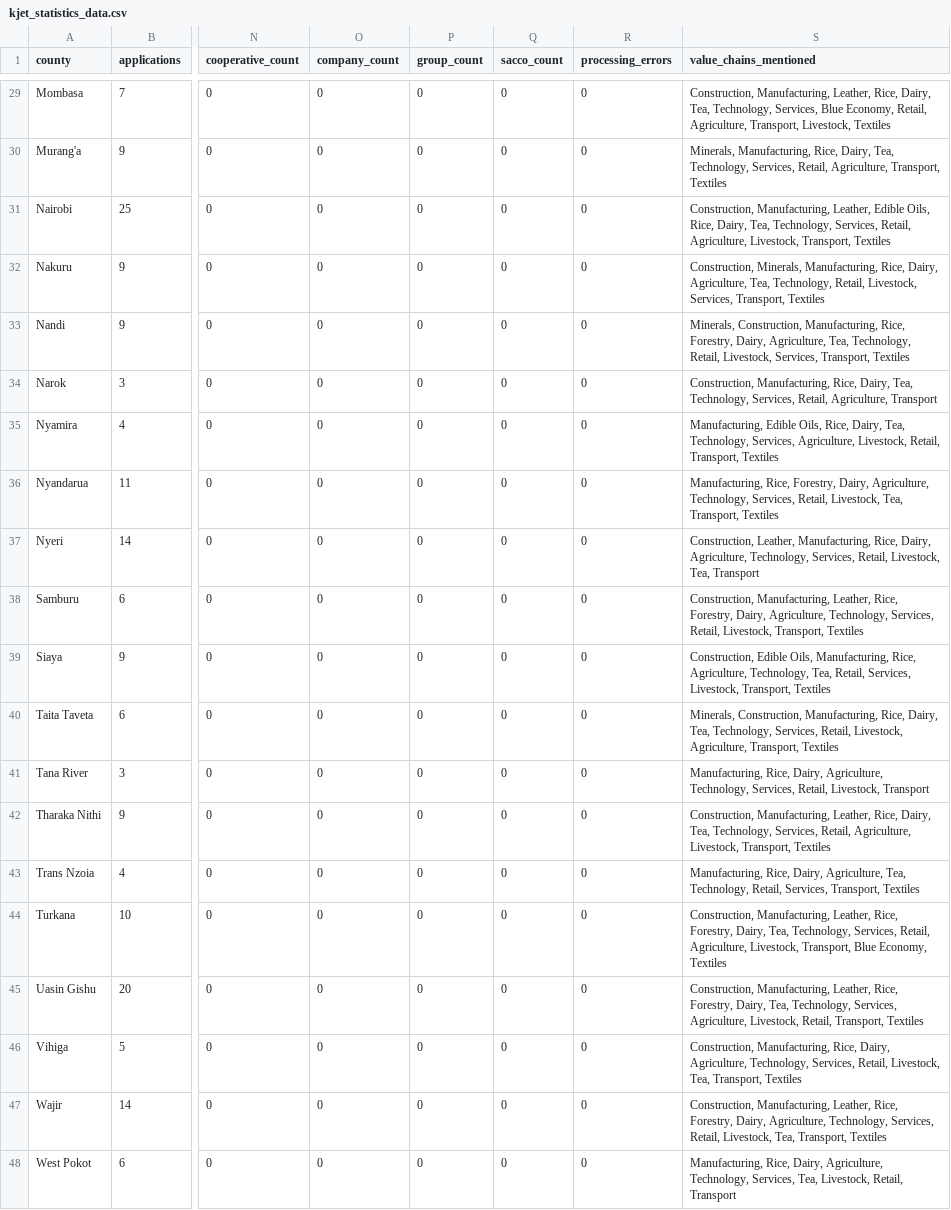
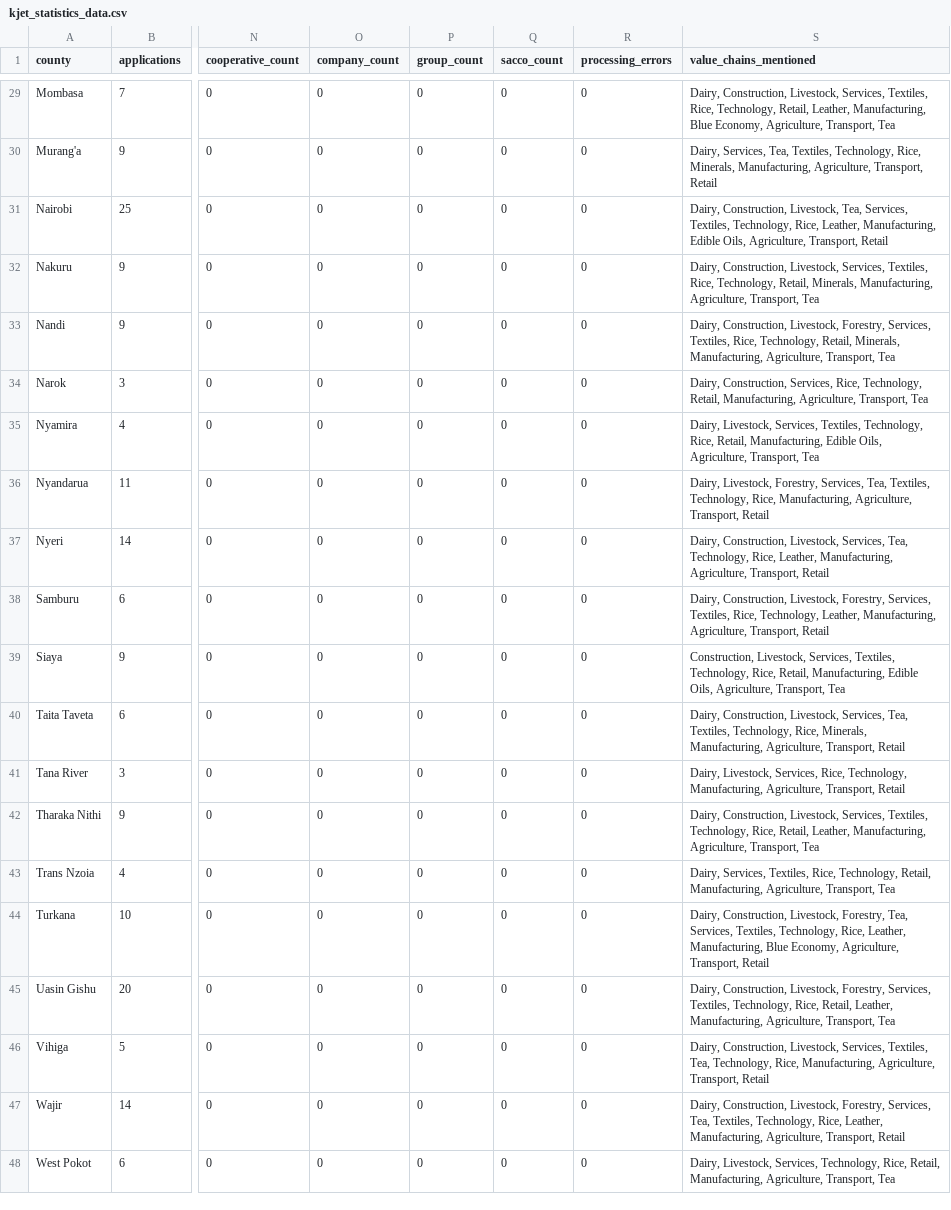
Before and after one commit to geoffreynyaga/kjet, a CSV file: kjet_statistics_data.csv, drawn as a sheet; only a part is shown, gaps mark what is left out; the diff covers the shown part only; the diff names each change by its address in the sheet, - before the commit and + after, or states it on an @@ line.

```diff
--- a/kjet_statistics_data.csv
+++ b/kjet_statistics_data.csv
-S29 (value_chains_mentioned): Construction, Manufacturing, Leather, Rice, Dairy, Tea, Technology, Services, Blue Economy, Retail, Agriculture, Transport, Livestock, Textiles
+S29 (value_chains_mentioned): Dairy, Construction, Livestock, Services, Textiles, Rice, Technology, Retail, Leather, Manufacturing, Blue Economy, Agriculture, Transport, Tea
-S30 (value_chains_mentioned): Minerals, Manufacturing, Rice, Dairy, Tea, Technology, Services, Retail, Agriculture, Transport, Textiles
+S30 (value_chains_mentioned): Dairy, Services, Tea, Textiles, Technology, Rice, Minerals, Manufacturing, Agriculture, Transport, Retail
-S31 (value_chains_mentioned): Construction, Manufacturing, Leather, Edible Oils, Rice, Dairy, Tea, Technology, Services, Retail, Agriculture, Livestock, Transport, Textiles
+S31 (value_chains_mentioned): Dairy, Construction, Livestock, Tea, Services, Textiles, Technology, Rice, Leather, Manufacturing, Edible Oils, Agriculture, Transport, Retail
-S32 (value_chains_mentioned): Construction, Minerals, Manufacturing, Rice, Dairy, Agriculture, Tea, Technology, Retail, Livestock, Services, Transport, Textiles
+S32 (value_chains_mentioned): Dairy, Construction, Livestock, Services, Textiles, Rice, Technology, Retail, Minerals, Manufacturing, Agriculture, Transport, Tea
-S33 (value_chains_mentioned): Minerals, Construction, Manufacturing, Rice, Forestry, Dairy, Agriculture, Tea, Technology, Retail, Livestock, Services, Transport, Textiles
+S33 (value_chains_mentioned): Dairy, Construction, Livestock, Forestry, Services, Textiles, Rice, Technology, Retail, Minerals, Manufacturing, Agriculture, Transport, Tea
-S34 (value_chains_mentioned): Construction, Manufacturing, Rice, Dairy, Tea, Technology, Services, Retail, Agriculture, Transport
+S34 (value_chains_mentioned): Dairy, Construction, Services, Rice, Technology, Retail, Manufacturing, Agriculture, Transport, Tea
-S35 (value_chains_mentioned): Manufacturing, Edible Oils, Rice, Dairy, Tea, Technology, Services, Agriculture, Livestock, Retail, Transport, Textiles
+S35 (value_chains_mentioned): Dairy, Livestock, Services, Textiles, Technology, Rice, Retail, Manufacturing, Edible Oils, Agriculture, Transport, Tea
-S36 (value_chains_mentioned): Manufacturing, Rice, Forestry, Dairy, Agriculture, Technology, Services, Retail, Livestock, Tea, Transport, Textiles
+S36 (value_chains_mentioned): Dairy, Livestock, Forestry, Services, Tea, Textiles, Technology, Rice, Manufacturing, Agriculture, Transport, Retail
-S37 (value_chains_mentioned): Construction, Leather, Manufacturing, Rice, Dairy, Agriculture, Technology, Services, Retail, Livestock, Tea, Transport
+S37 (value_chains_mentioned): Dairy, Construction, Livestock, Services, Tea, Technology, Rice, Leather, Manufacturing, Agriculture, Transport, Retail
-S38 (value_chains_mentioned): Construction, Manufacturing, Leather, Rice, Forestry, Dairy, Agriculture, Technology, Services, Retail, Livestock, Transport, Textiles
+S38 (value_chains_mentioned): Dairy, Construction, Livestock, Forestry, Services, Textiles, Rice, Technology, Leather, Manufacturing, Agriculture, Transport, Retail
-S39 (value_chains_mentioned): Construction, Edible Oils, Manufacturing, Rice, Agriculture, Technology, Tea, Retail, Services, Livestock, Transport, Textiles
+S39 (value_chains_mentioned): Construction, Livestock, Services, Textiles, Technology, Rice, Retail, Manufacturing, Edible Oils, Agriculture, Transport, Tea
-S40 (value_chains_mentioned): Minerals, Construction, Manufacturing, Rice, Dairy, Tea, Technology, Services, Retail, Livestock, Agriculture, Transport, Textiles
+S40 (value_chains_mentioned): Dairy, Construction, Livestock, Services, Tea, Textiles, Technology, Rice, Minerals, Manufacturing, Agriculture, Transport, Retail
-S41 (value_chains_mentioned): Manufacturing, Rice, Dairy, Agriculture, Technology, Services, Retail, Livestock, Transport
+S41 (value_chains_mentioned): Dairy, Livestock, Services, Rice, Technology, Manufacturing, Agriculture, Transport, Retail
-S42 (value_chains_mentioned): Construction, Manufacturing, Leather, Rice, Dairy, Tea, Technology, Services, Retail, Agriculture, Livestock, Transport, Textiles
+S42 (value_chains_mentioned): Dairy, Construction, Livestock, Services, Textiles, Technology, Rice, Retail, Leather, Manufacturing, Agriculture, Transport, Tea
-S43 (value_chains_mentioned): Manufacturing, Rice, Dairy, Agriculture, Tea, Technology, Retail, Services, Transport, Textiles
+S43 (value_chains_mentioned): Dairy, Services, Textiles, Rice, Technology, Retail, Manufacturing, Agriculture, Transport, Tea
-S44 (value_chains_mentioned): Construction, Manufacturing, Leather, Rice, Forestry, Dairy, Tea, Technology, Services, Retail, Agriculture, Livestock, Transport, Blue Economy, Textiles
+S44 (value_chains_mentioned): Dairy, Construction, Livestock, Forestry, Tea, Services, Textiles, Technology, Rice, Leather, Manufacturing, Blue Economy, Agriculture, Transport, Retail
-S45 (value_chains_mentioned): Construction, Manufacturing, Leather, Rice, Forestry, Dairy, Tea, Technology, Services, Agriculture, Livestock, Retail, Transport, Textiles
+S45 (value_chains_mentioned): Dairy, Construction, Livestock, Forestry, Services, Textiles, Technology, Rice, Retail, Leather, Manufacturing, Agriculture, Transport, Tea
-S46 (value_chains_mentioned): Construction, Manufacturing, Rice, Dairy, Agriculture, Technology, Services, Retail, Livestock, Tea, Transport, Textiles
+S46 (value_chains_mentioned): Dairy, Construction, Livestock, Services, Textiles, Tea, Technology, Rice, Manufacturing, Agriculture, Transport, Retail
-S47 (value_chains_mentioned): Construction, Manufacturing, Leather, Rice, Forestry, Dairy, Agriculture, Technology, Services, Retail, Livestock, Tea, Transport, Textiles
+S47 (value_chains_mentioned): Dairy, Construction, Livestock, Forestry, Services, Tea, Textiles, Technology, Rice, Leather, Manufacturing, Agriculture, Transport, Retail
-S48 (value_chains_mentioned): Manufacturing, Rice, Dairy, Agriculture, Technology, Services, Tea, Livestock, Retail, Transport
+S48 (value_chains_mentioned): Dairy, Livestock, Services, Technology, Rice, Retail, Manufacturing, Agriculture, Transport, Tea
```
Also changed, not shown: 27 edited cells elsewhere in this file, 57 other files.
